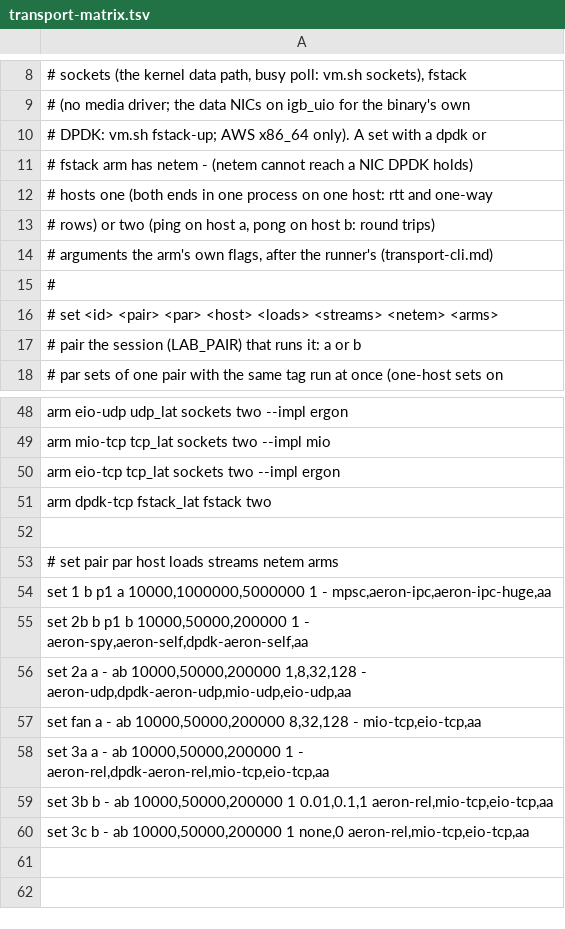
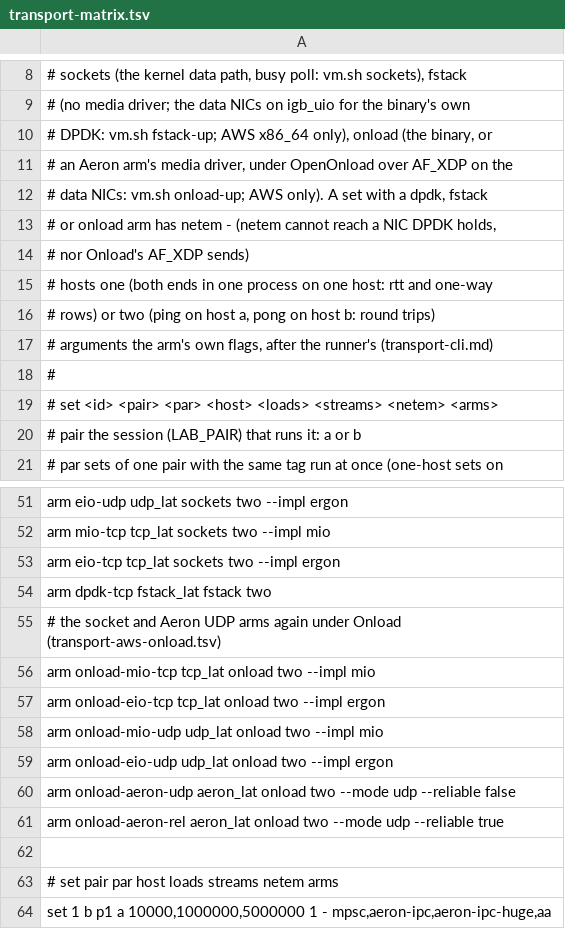
Before and after one commit to mimran1980/ergon, a TSV file: md-dpdk/benches/cloud/transport-matrix.tsv, drawn as a sheet; only a part is shown, gaps mark what is left out; the shorter side is filled out with more unchanged rows.

Commit message:
Add setup onload to the transport suite: the socket and Aeron UDP arms under OpenOnload over AF_XDP on the ENA (vm.sh onload-up, undone by stop), the AWS Onload sets and smoke on c7i, c8g and c7a, fairness's onload rule, and tests with fakes.

```diff
--- a/md-dpdk/benches/cloud/transport-matrix.tsv
+++ b/md-dpdk/benches/cloud/transport-matrix.tsv
@@ -9,4 +9,7 @@
 #            (no media driver; the data NICs on igb_uio for the binary's own
-#            DPDK: vm.sh fstack-up; AWS x86_64 only). A set with a dpdk or
-#            fstack arm has netem - (netem cannot reach a NIC DPDK holds)
+#            DPDK: vm.sh fstack-up; AWS x86_64 only), onload (the binary, or
+#            an Aeron arm's media driver, under OpenOnload over AF_XDP on the
+#            data NICs: vm.sh onload-up; AWS only). A set with a dpdk, fstack
+#            or onload arm has netem - (netem cannot reach a NIC DPDK holds,
+#            nor Onload's AF_XDP sends)
 #   hosts    one (both ends in one process on one host: rtt and one-way
@@ -51,2 +54,9 @@ arm  eio-tcp          tcp_lat    sockets  two  --impl ergon
 arm  dpdk-tcp         fstack_lat fstack   two
+# the socket and Aeron UDP arms again under Onload (transport-aws-onload.tsv)
+arm  onload-mio-tcp   tcp_lat    onload   two  --impl mio
+arm  onload-eio-tcp   tcp_lat    onload   two  --impl ergon
+arm  onload-mio-udp   udp_lat    onload   two  --impl mio
+arm  onload-eio-udp   udp_lat    onload   two  --impl ergon
+arm  onload-aeron-udp aeron_lat  onload   two  --mode udp --reliable false
+arm  onload-aeron-rel aeron_lat  onload   two  --mode udp --reliable true
 
```
Also changed, not shown: 14 other files.
